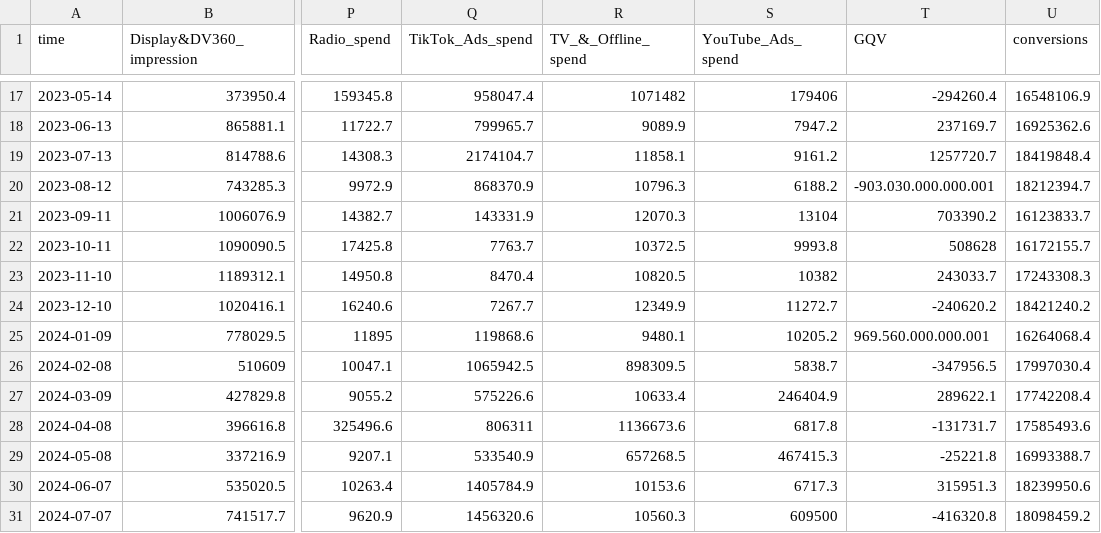
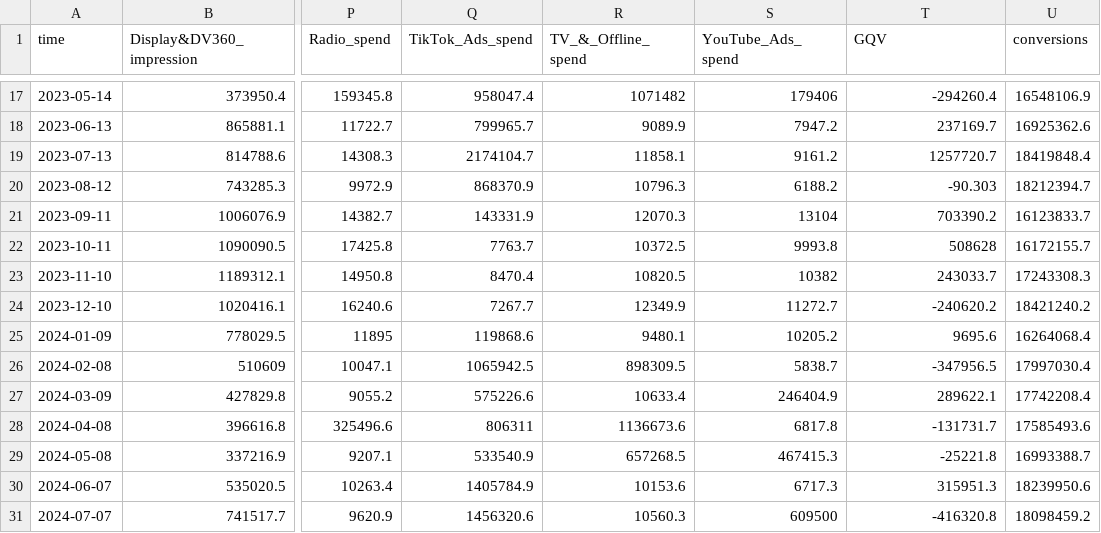
Before and after one commit to yuriandradesp/meridian-data-test-csv, a CSV file: meridian_lite_monthly.csv, drawn as a sheet; only a part is shown, gaps mark what is left out; the diff names each change by its address in the sheet, - before the commit and + after, or states it on an @@ line.

Commit message:
Add files via upload

```diff
--- a/meridian_lite_monthly.csv
+++ b/meridian_lite_monthly.csv
-T20 (GQV): -903.030.000.000.001
+T20 (GQV): -90.303
-T25 (GQV): 969.560.000.000.001
+T25 (GQV): 9695.6
```
